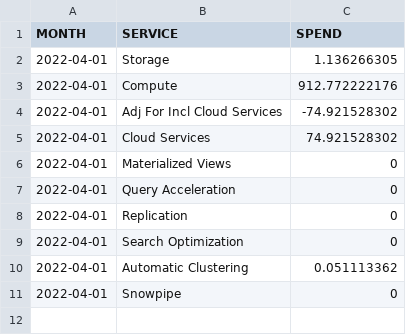
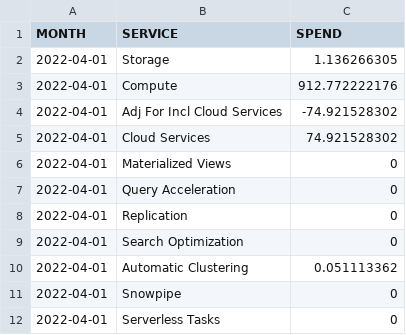
Before and after one commit to get-select/dbt-snowflake-monitoring, a CSV file: integration_test_project/seeds/monthly_spend_fixture.csv, drawn as a sheet.

Commit message:
Update monthly_spend_fixture.csv

```diff
--- a/integration_test_project/seeds/monthly_spend_fixture.csv
+++ b/integration_test_project/seeds/monthly_spend_fixture.csv
@@ -11 +11,2 @@ MONTH,SERVICE,SPEND
 2022-04-01,Snowpipe,0
+2022-04-01,Serverless Tasks,0
```
